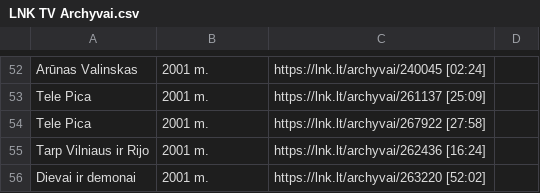
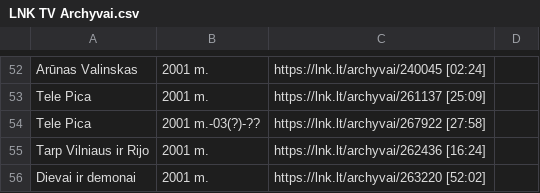
Before and after one commit to Zorklis/LT-TV, a CSV file: 2. LNK/LNK TV Archyvai.csv, drawn as a sheet; only a part is shown, gaps mark what is left out.

Commit message:
Tele Pica kovo mėnėsi?
Arba kovo arba prieš kovą.
Video laiko štampas: 26:40 "ir nepamirškite jog Kovo mėnėsį mes toliau aiškinsimės".. bla bla.

```diff
--- a/2. LNK/LNK TV Archyvai.csv
+++ b/2. LNK/LNK TV Archyvai.csv
@@ -53,3 +53,3 @@ Arūnas Valinskas | 2001 m. | https://lnk.lt/archyvai/240045 [02:24]
 Tele Pica | 2001 m. | https://lnk.lt/archyvai/261137 [25:09]
-Tele Pica | 2001 m. | https://lnk.lt/archyvai/267922 [27:58]
+Tele Pica | 2001 m.-03(?)-?? | https://lnk.lt/archyvai/267922 [27:58]
 Tarp Vilniaus ir Rijo | 2001 m. | https://lnk.lt/archyvai/262436 [16:24]
```
